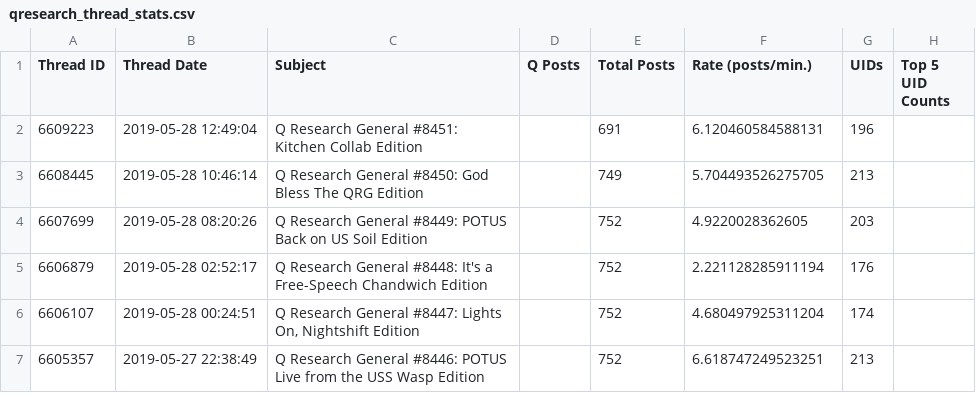
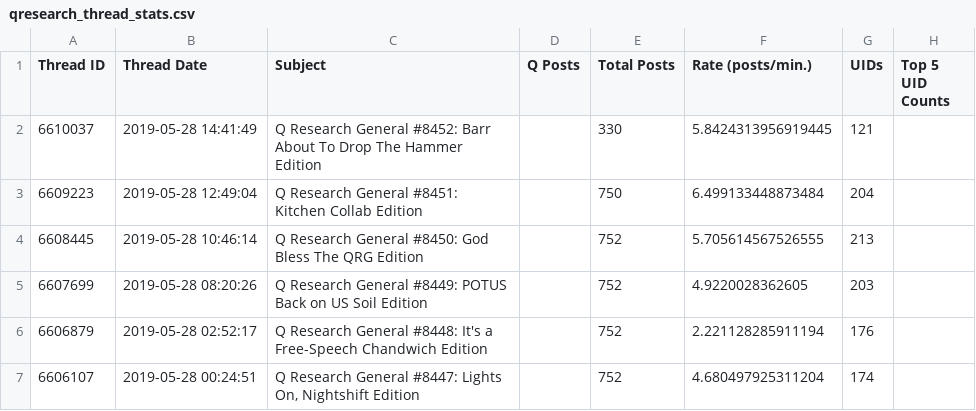
Before and after one commit to linosti/linosti.github.io, a CSV file: qresearch_thread_stats.csv, drawn as a sheet; only a part is shown; the shorter side is filled out with more unchanged rows.

```diff
--- a/qresearch_thread_stats.csv
+++ b/qresearch_thread_stats.csv
@@ -1,4 +1,5 @@
 "Thread ID","Thread Date","Subject","Q Posts","Total Posts","Rate (posts/min.)","UIDs","Top 5 UID Counts"
-6609223,"2019-05-28 12:49:04","Q Research General #8451: Kitchen Collab Edition",,691,6.120460584588131,196
-6608445,"2019-05-28 10:46:14","Q Research General #8450: God Bless The QRG Edition",,749,5.704493526275705,213
+6610037,"2019-05-28 14:41:49","Q Research General #8452:  Barr About To Drop The Hammer Edition",,330,5.8424313956919445,121
+6609223,"2019-05-28 12:49:04","Q Research General #8451: Kitchen Collab Edition",,750,6.499133448873484,204
+6608445,"2019-05-28 10:46:14","Q Research General #8450: God Bless The QRG Edition",,752,5.705614567526555,213
 6607699,"2019-05-28 08:20:26","Q Research General #8449:  POTUS Back on US Soil Edition",,752,4.9220028362605,203
```
Also changed, not shown: 1 other file.
